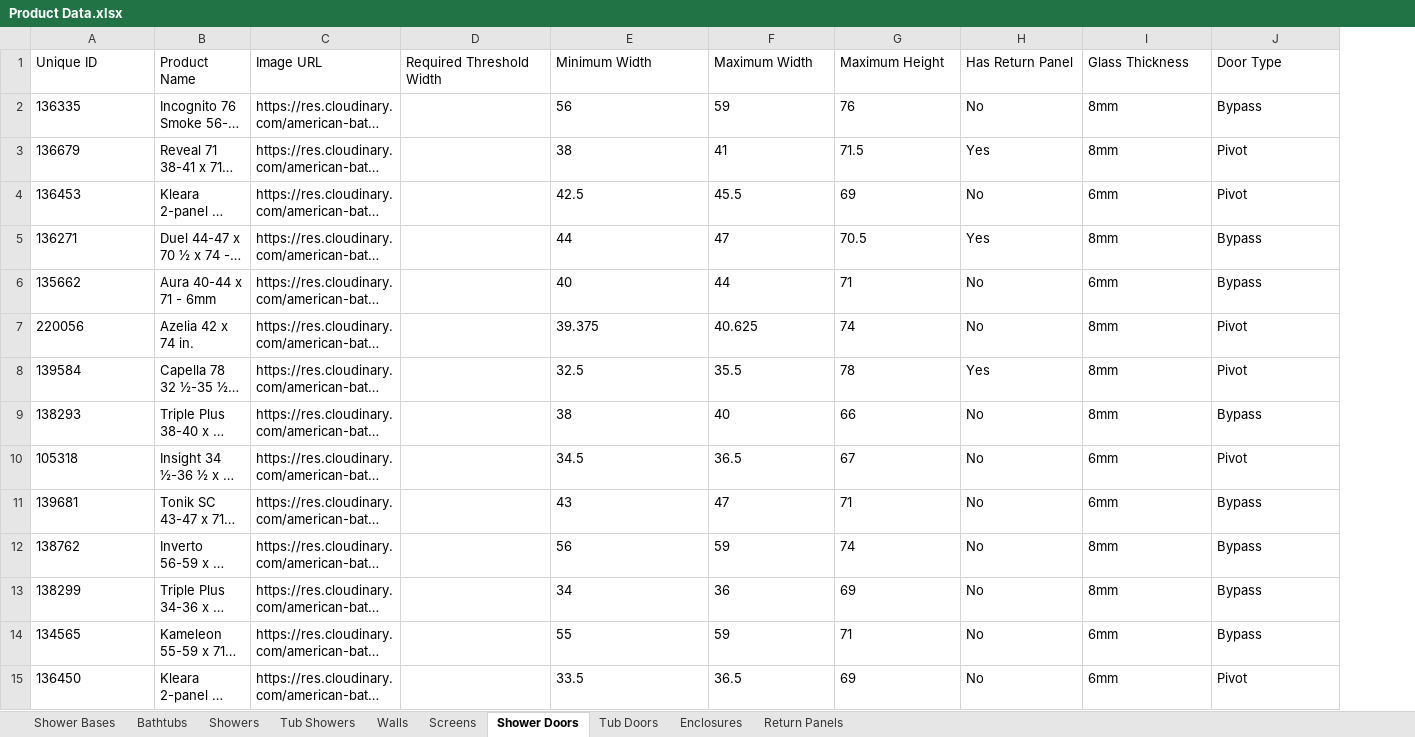
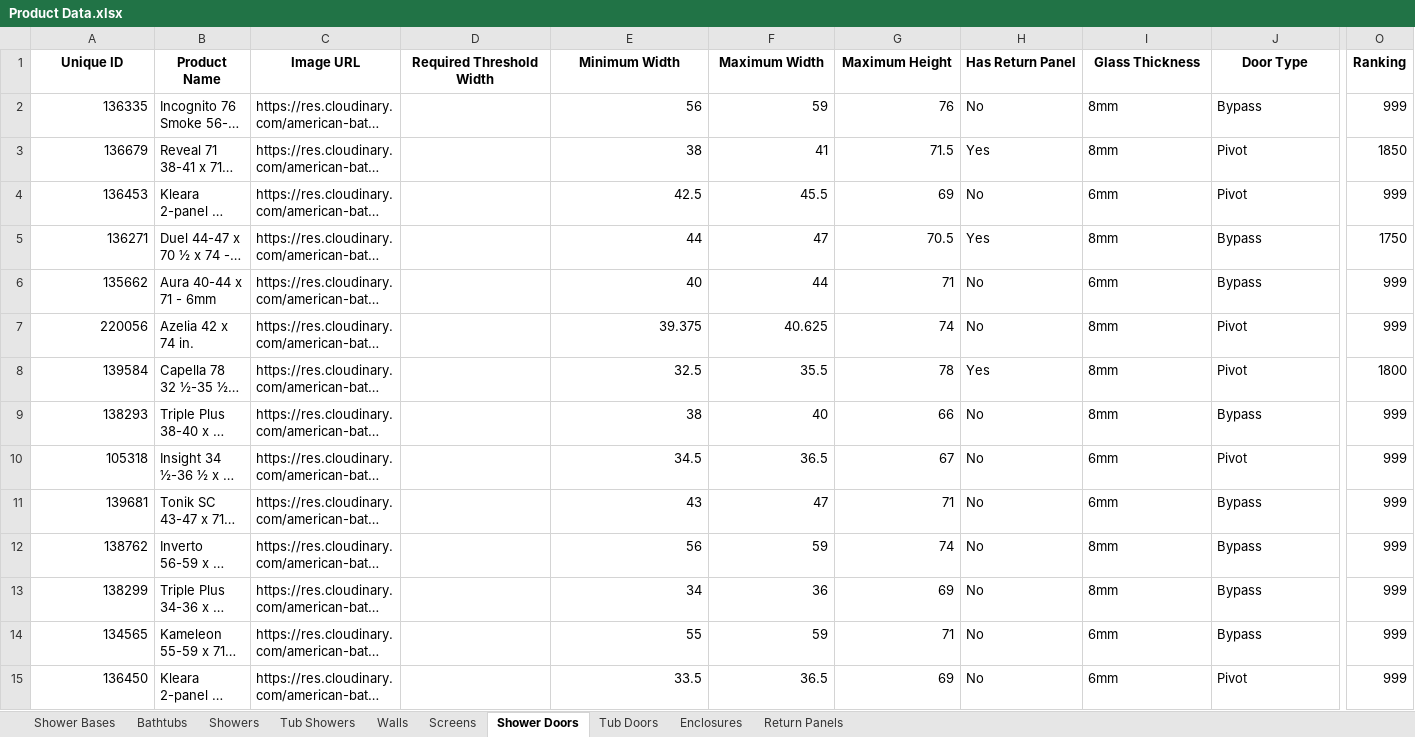
Before and after one commit to olepagedumontabg/ORCA, an Excel workbook: data/Product Data.xlsx, sheet Shower Doors, drawn as a sheet; only a part is shown, gaps mark what is left out; long unchanged cells end in …; values as stored, in another font and other column widths than the file's, no borders; the diff covers the shown part only; the diff names each change by its address in the sheet, - before the commit and + after, or states it on an @@ line.

```diff
--- a/data/Product Data.xlsx (sheet Shower Doors)
+++ b/data/Product Data.xlsx (sheet Shower Doors)
+column O (Ranking), rows 2-15: 999 | 1850 | 999 | 1750 | 999 | 999 | 1800 | 999 | 999 | 999 | 999 | 999 | 999 | 999
@@ A1:J1 bold: off → on, alignment: left → center @@
-A2:A15 alignment: left
+A2:A15 alignment: right
-E2:G15 alignment: left
+E2:G15 alignment: right
```
Also changed, not shown: cell formats elsewhere in this sheet, sheet Showers, sheet Tub Showers, sheet Tub Doors, sheet Walls, sheet Enclosures, sheet Return Panels, 2 more sheets, 3 other files.
